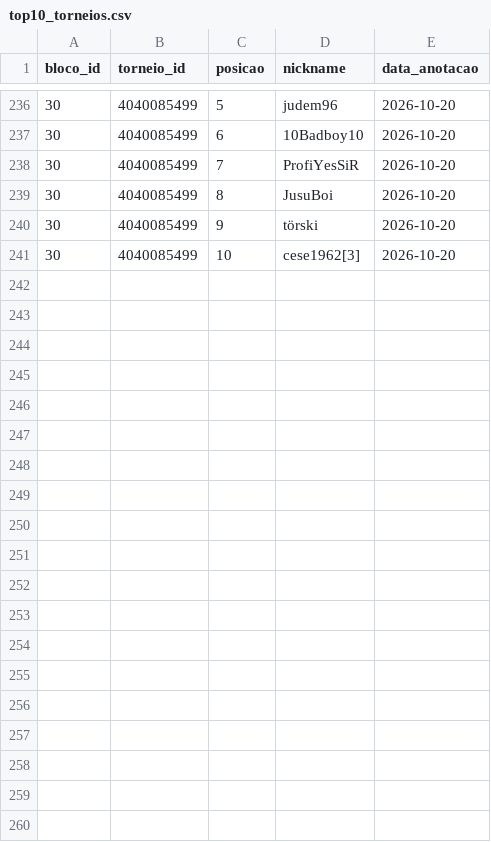
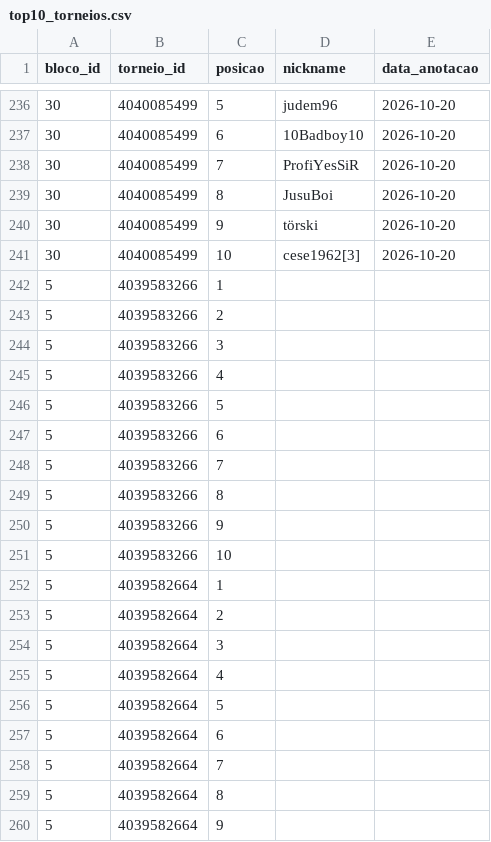
Before and after one commit to AFurlanTeixeira/amostragem-poker-online, a CSV file: data/raw/sharkscope/top10_torneios.csv, drawn as a sheet; only a part is shown, gaps mark what is left out; the diff covers the shown part only.

Commit message:
Registros dos torneios extras: top 10, blocos sorteados e Fase 1
top10_torneios.csv com 40 linhas em branco dos 4 torneios extras (e sem a linha vazia antes do cabecalho); blocos_sorteados.csv com situacao, b_efetivo e n_torneios_sorteados; fase1_torneios_sorteados.md regenerado com a coluna Sorteio; documentacao e log atualizados (28 torneios, 140 posicoes).

```diff
--- a/data/raw/sharkscope/top10_torneios.csv
+++ b/data/raw/sharkscope/top10_torneios.csv
@@ -241 +241,20 @@
 30,"4040085499",10,"cese1962[3]","2026-10-20"
+5,"4039583266",1,"",""
+5,"4039583266",2,"",""
+5,"4039583266",3,"",""
+5,"4039583266",4,"",""
+5,"4039583266",5,"",""
+5,"4039583266",6,"",""
+5,"4039583266",7,"",""
+5,"4039583266",8,"",""
+5,"4039583266",9,"",""
+5,"4039583266",10,"",""
+5,"4039582664",1,"",""
+5,"4039582664",2,"",""
+5,"4039582664",3,"",""
+5,"4039582664",4,"",""
+5,"4039582664",5,"",""
+5,"4039582664",6,"",""
+5,"4039582664",7,"",""
+5,"4039582664",8,"",""
+5,"4039582664",9,"",""
```
Also changed, not shown: 21 added rows elsewhere in this file, data/raw/sharkscope/blocos_sorteados.csv, data/raw/sharkscope/log_coleta.csv, 6 other files.
